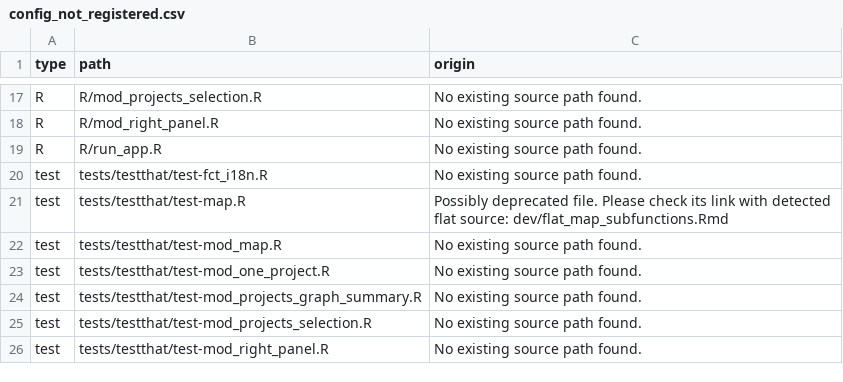
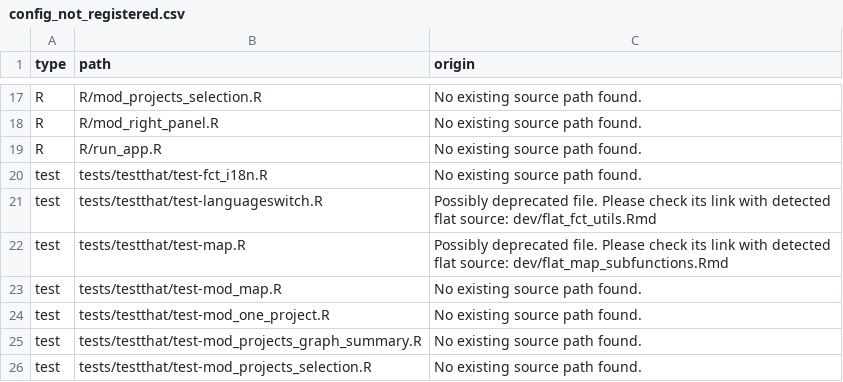
Before and after one commit to promotionsante/exploratorium, a CSV file: dev/config_not_registered.csv, drawn as a sheet; only a part is shown, gaps mark what is left out; the shorter side is filled out with more unchanged rows; the diff names each change by its address in the sheet, - before the commit and + after, or states it on an @@ line.

Commit message:
fix: Add the language switch for all the app

```diff
--- a/dev/config_not_registered.csv
+++ b/dev/config_not_registered.csv
+row 21: test | tests/testthat/test-languageswitch.R | Possibly deprecated file. Please check its link with detected flat source: dev/flat_fct_utils.Rmd
```
Also changed, not shown: 10 other files.
